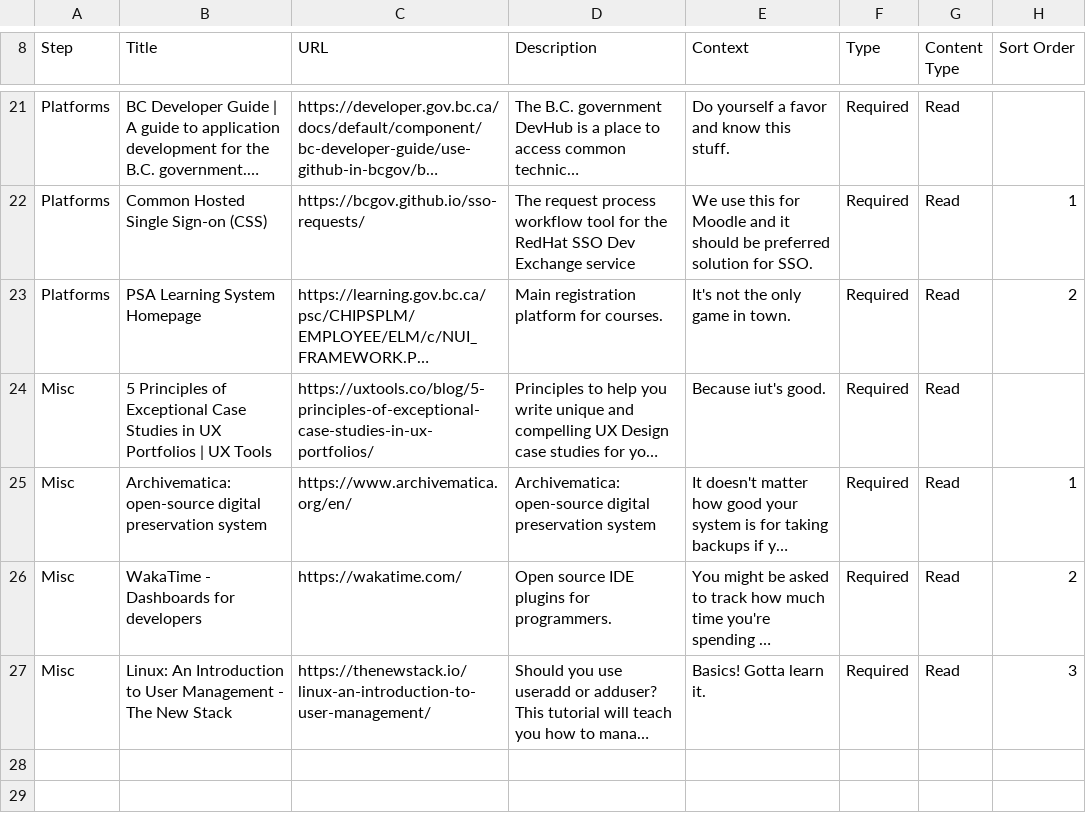
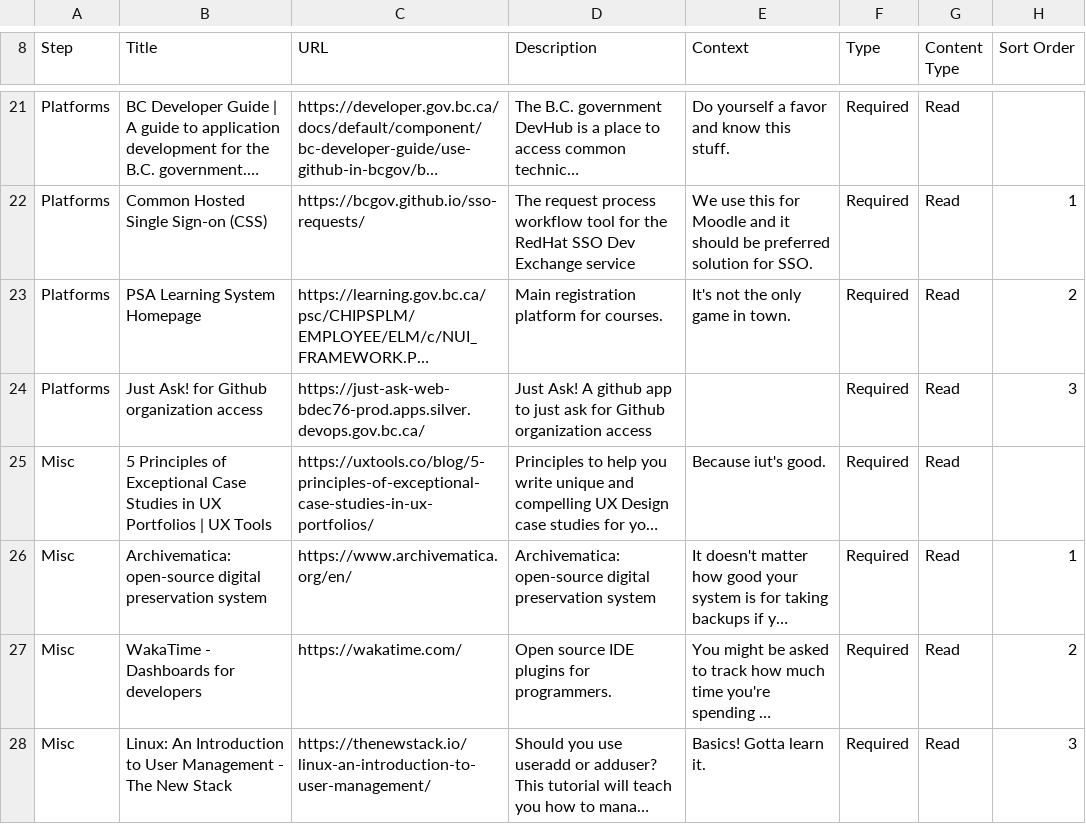
Before and after one commit to allanhaggett/curator-ext, a CSV file: pathways/full_stack_developer/full_stack_developer.csv, drawn as a sheet; only a part is shown, gaps mark what is left out; long unchanged cells end in …; the diff names each change by its address in the sheet, - before the commit and + after, or states it on an @@ line.

Commit message:
TWeaks for hopefully working output

```diff
--- a/pathways/full_stack_developer/full_stack_developer.csv
+++ b/pathways/full_stack_developer/full_stack_developer.csv
+row 24: Platforms | Just Ask! for Github organization access | https://just-ask-web-bdec76-prod.apps.silver.devops.gov.bc.ca/ | Just Ask! A github app to just ask for Github organization access |  | Required | Read | 3
```
